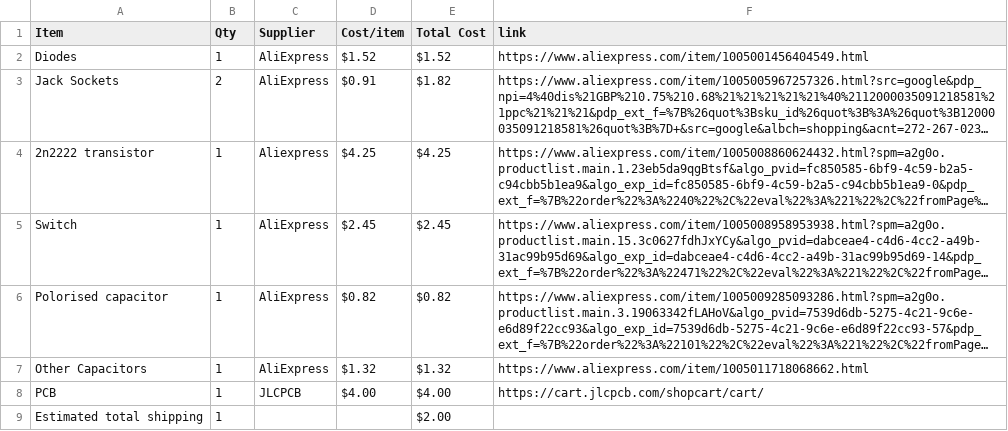
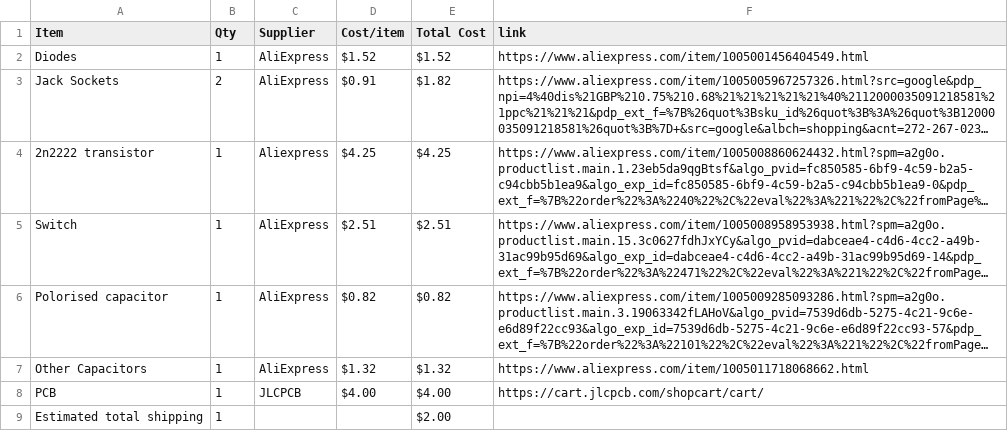
Before and after one commit to CheungLY/DistortionPedal, a CSV file: BOM.csv, drawn as a sheet; long unchanged cells end in …; the diff names each change by its address in the sheet, - before the commit and + after, or states it on an @@ line.

Commit message:
Sync Distortion Pedal from Half Life

```diff
--- a/BOM.csv
+++ b/BOM.csv
-D5 (Cost/item): $2.45
+D5 (Cost/item): $2.51
-E5 (Total Cost): $2.45
+E5 (Total Cost): $2.51
```
